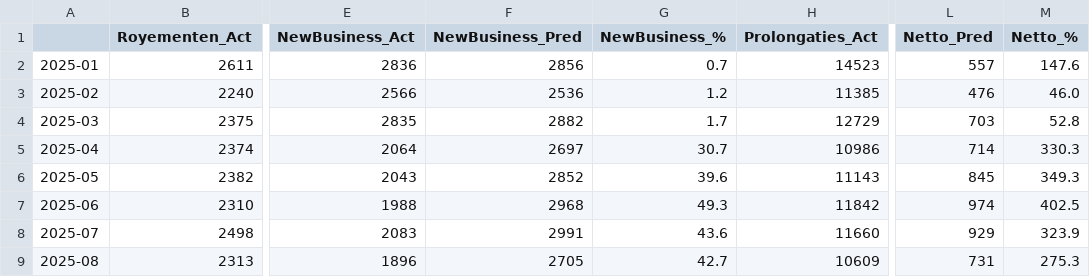
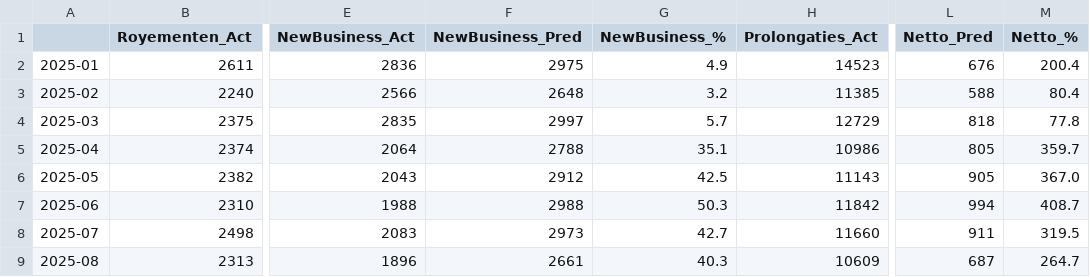
Before and after one commit to wmvanhuis/MADS-ML-Graduation_Project_Bovemij, a CSV file: data/processed/detailed_backtest_2025.csv, drawn as a sheet; only a part is shown, gaps mark what is left out; the diff covers the shown part only; the diff names each change by its address in the sheet, - before the commit and + after, or states it on an @@ line.

Commit message:
Update detailed backtest data for 2024 and 2025 with revised predictions and actuals; adjust execution counts in Jupyter notebook for consistency.

```diff
--- a/data/processed/detailed_backtest_2025.csv
+++ b/data/processed/detailed_backtest_2025.csv
-F2 (NewBusiness_Pred): 2856
+F2 (NewBusiness_Pred): 2975
-G2 (NewBusiness_%): 0.7
+G2 (NewBusiness_%): 4.9
-L2 (Netto_Pred): 557
+L2 (Netto_Pred): 676
-M2 (Netto_%): 147.6
+M2 (Netto_%): 200.4
-F3 (NewBusiness_Pred): 2536
+F3 (NewBusiness_Pred): 2648
-G3 (NewBusiness_%): 1.2
+G3 (NewBusiness_%): 3.2
-L3 (Netto_Pred): 476
+L3 (Netto_Pred): 588
-M3 (Netto_%): 46.0
+M3 (Netto_%): 80.4
-F4 (NewBusiness_Pred): 2882
+F4 (NewBusiness_Pred): 2997
-G4 (NewBusiness_%): 1.7
+G4 (NewBusiness_%): 5.7
-L4 (Netto_Pred): 703
+L4 (Netto_Pred): 818
-M4 (Netto_%): 52.8
+M4 (Netto_%): 77.8
-F5 (NewBusiness_Pred): 2697
+F5 (NewBusiness_Pred): 2788
-G5 (NewBusiness_%): 30.7
+G5 (NewBusiness_%): 35.1
-L5 (Netto_Pred): 714
+L5 (Netto_Pred): 805
-M5 (Netto_%): 330.3
+M5 (Netto_%): 359.7
-F6 (NewBusiness_Pred): 2852
+F6 (NewBusiness_Pred): 2912
-G6 (NewBusiness_%): 39.6
+G6 (NewBusiness_%): 42.5
-L6 (Netto_Pred): 845
+L6 (Netto_Pred): 905
-M6 (Netto_%): 349.3
+M6 (Netto_%): 367.0
-F7 (NewBusiness_Pred): 2968
+F7 (NewBusiness_Pred): 2988
-G7 (NewBusiness_%): 49.3
+G7 (NewBusiness_%): 50.3
-L7 (Netto_Pred): 974
+L7 (Netto_Pred): 994
-M7 (Netto_%): 402.5
+M7 (Netto_%): 408.7
-F8 (NewBusiness_Pred): 2991
+F8 (NewBusiness_Pred): 2973
-G8 (NewBusiness_%): 43.6
+G8 (NewBusiness_%): 42.7
-L8 (Netto_Pred): 929
+L8 (Netto_Pred): 911
-M8 (Netto_%): 323.9
+M8 (Netto_%): 319.5
-F9 (NewBusiness_Pred): 2705
+F9 (NewBusiness_Pred): 2661
-G9 (NewBusiness_%): 42.7
+G9 (NewBusiness_%): 40.3
-L9 (Netto_Pred): 731
+L9 (Netto_Pred): 687
-M9 (Netto_%): 275.3
+M9 (Netto_%): 264.7
```
Also changed, not shown: 16 edited cells elsewhere in this file, 1 other file.
